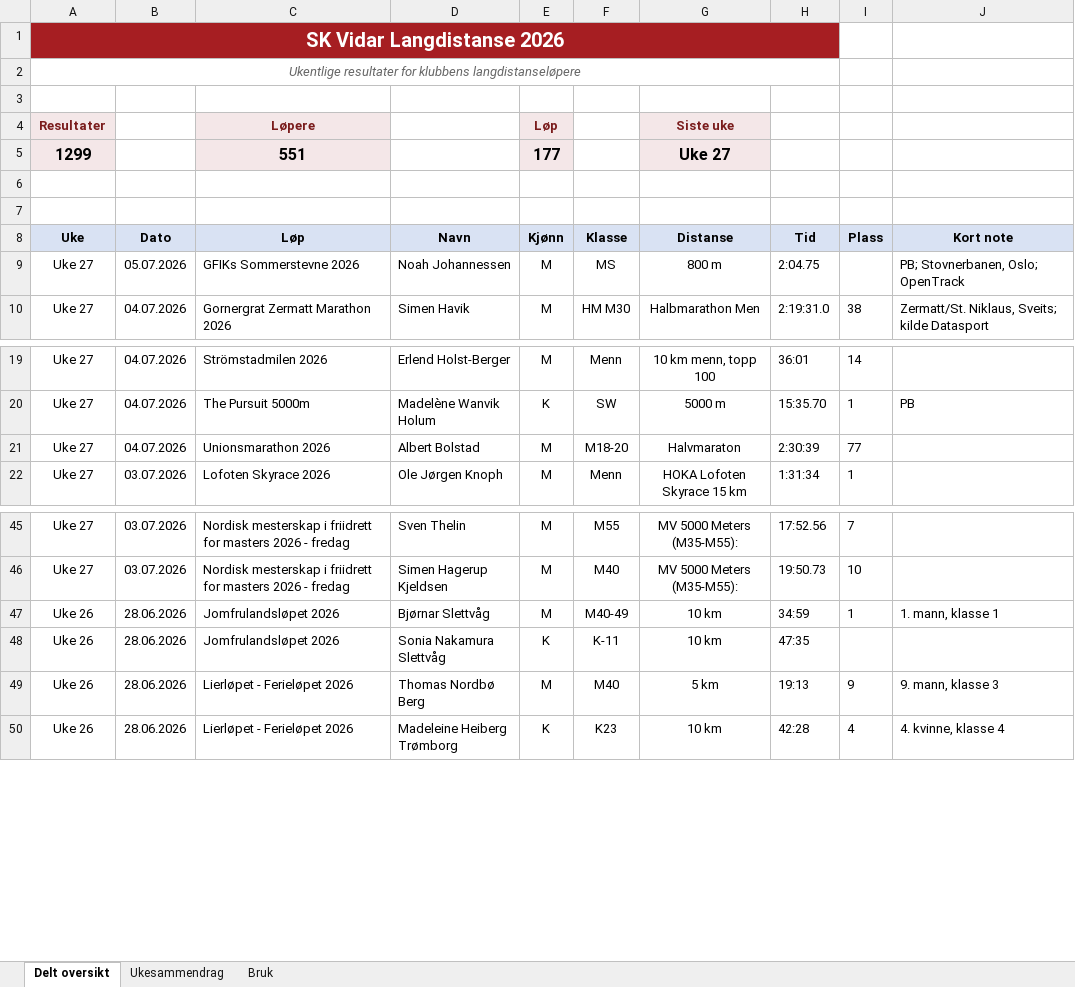
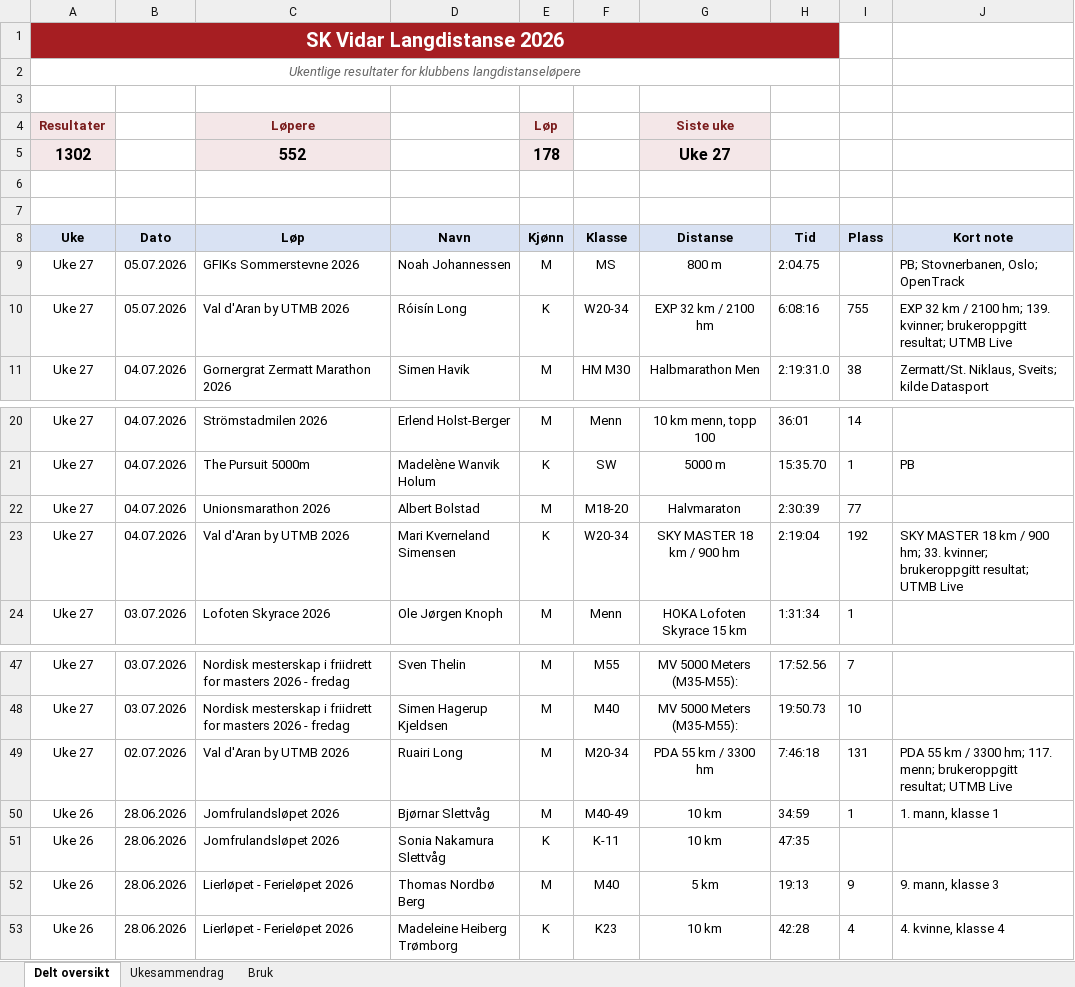
Before and after one commit to gustavByte/sk-vidar-2026-resultater, an Excel workbook: data/delt_oversikt/SK Vidar Langdistanse 2026.xlsx, sheet Delt oversikt, drawn as a sheet; only a part is shown, gaps mark what is left out; values as stored, in another font and other column widths than the file's, no borders; table styles not drawn; removed rows and columns are numbered as before the commit, all else as after; the diff names each change by its address in the sheet, - before the commit and + after, or states it on an @@ line.

Commit message:
Add Val d'Aran by UTMB results

```diff
--- a/data/delt_oversikt/SK Vidar Langdistanse 2026.xlsx (sheet Delt oversikt)
+++ b/data/delt_oversikt/SK Vidar Langdistanse 2026.xlsx (sheet Delt oversikt)
-row 5: 1299 |  | 551 |  | 177 |  | Uke 27
+row 5: 1302 |  | 552 |  | 178 |  | Uke 27
+row 10: Uke 27 | 05.07.2026 | Val d'Aran by UTMB 2026 | Róisín Long | K | W20-34 | EXP 32 km / 2100 hm | 6:08:16 | 755 | EXP 32 km / 2100 hm; 139. kvinner; brukeroppgitt resultat; UTMB Live
+row 23: Uke 27 | 04.07.2026 | Val d'Aran by UTMB 2026 | Mari Kverneland Simensen | K | W20-34 | SKY MASTER 18 km / 900 hm | 2:19:04 | 192 | SKY MASTER 18 km / 900 hm; 33. kvinner; brukeroppgitt resultat; UTMB Live
+row 49: Uke 27 | 02.07.2026 | Val d'Aran by UTMB 2026 | Ruairi Long | M | M20-34 | PDA 55 km / 3300 hm | 7:46:18 | 131 | PDA 55 km / 3300 hm; 117. menn; brukeroppgitt resultat; UTMB Live
```
Also changed, not shown: sheet Ukesammendrag, 3 other files.
